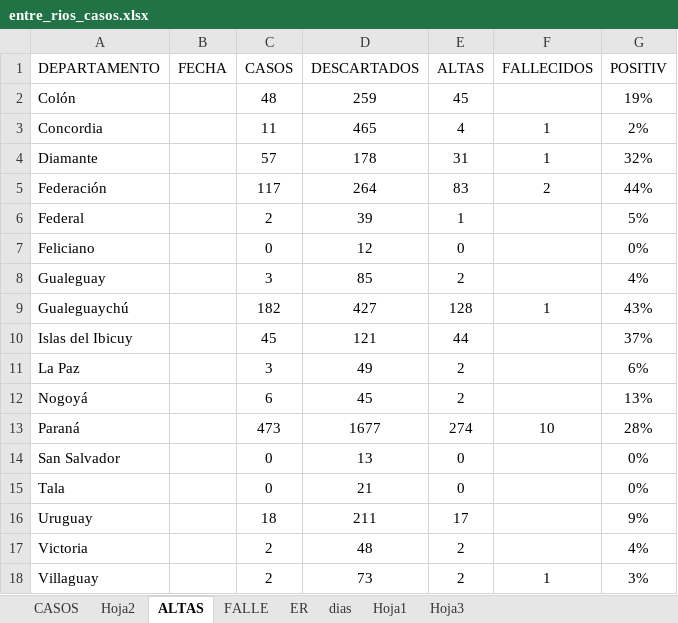
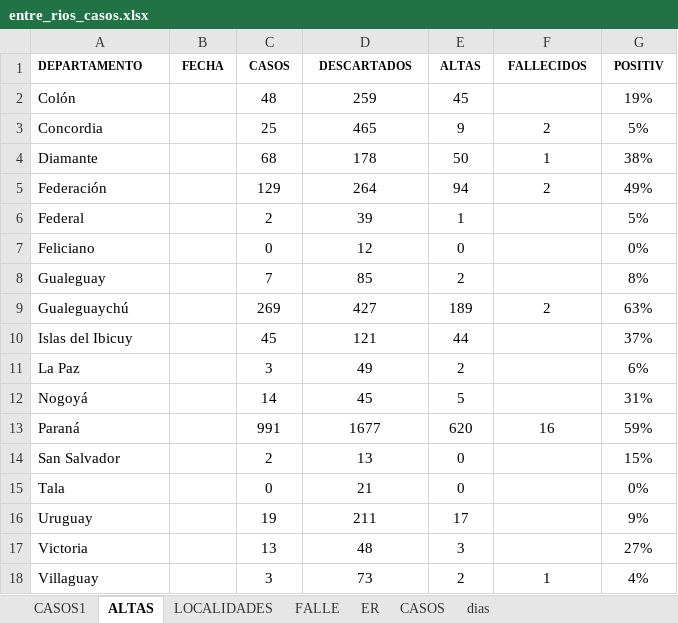
Before and after one commit to GIBD/covid, an Excel workbook: data/entre_rios_casos.xlsx, sheet ALTAS, drawn as a sheet; values as stored, in another font and other column widths than the file's, no borders; the diff names each change by its address in the sheet, - before the commit and + after, or states it on an @@ line.

```diff
--- a/data/entre_rios_casos.xlsx (sheet ALTAS)
+++ b/data/entre_rios_casos.xlsx (sheet ALTAS)
-sheet tab: Hoja2
-sheet tab: Hoja1
-sheet tab: Hoja3
+sheet tab: CASOS1
+sheet tab: LOCALIDADES
@@ sheet tab order changed: CASOS1 | ALTAS | LOCALIDADES | FALLE | ER | CASOS | dias @@
-A1:G1 bold: off
+A1:G1 bold: on, text size: smaller
-C3 (CASOS): 11
+C3 (CASOS): 25
-E3 (ALTAS): 4
+E3 (ALTAS): 9
-F3 (FALLECIDOS): 1
+F3 (FALLECIDOS): 2
-G3 (POSITIV): 2%
+G3 (POSITIV): 5%
-C4 (CASOS): 57
+C4 (CASOS): 68
-E4 (ALTAS): 31
+E4 (ALTAS): 50
-G4 (POSITIV): 32%
+G4 (POSITIV): 38%
-C5 (CASOS): 117
+C5 (CASOS): 129
-E5 (ALTAS): 83
+E5 (ALTAS): 94
-G5 (POSITIV): 44%
+G5 (POSITIV): 49%
-C8 (CASOS): 3
+C8 (CASOS): 7
-G8 (POSITIV): 4%
+G8 (POSITIV): 8%
-C9 (CASOS): 182
+C9 (CASOS): 269
-E9 (ALTAS): 128
+E9 (ALTAS): 189
-F9 (FALLECIDOS): 1
+F9 (FALLECIDOS): 2
-G9 (POSITIV): 43%
+G9 (POSITIV): 63%
-C12 (CASOS): 6
+C12 (CASOS): 14
-E12 (ALTAS): 2
+E12 (ALTAS): 5
-G12 (POSITIV): 13%
+G12 (POSITIV): 31%
-C13 (CASOS): 473
+C13 (CASOS): 991
-E13 (ALTAS): 274
+E13 (ALTAS): 620
-F13 (FALLECIDOS): 10
+F13 (FALLECIDOS): 16
-G13 (POSITIV): 28%
+G13 (POSITIV): 59%
-C14 (CASOS): 0
+C14 (CASOS): 2
-G14 (POSITIV): 0%
+G14 (POSITIV): 15%
-C16 (CASOS): 18
+C16 (CASOS): 19
-C17 (CASOS): 2
+C17 (CASOS): 13
-E17 (ALTAS): 2
+E17 (ALTAS): 3
-G17 (POSITIV): 4%
+G17 (POSITIV): 27%
-C18 (CASOS): 2
+C18 (CASOS): 3
-G18 (POSITIV): 3%
+G18 (POSITIV): 4%
```
Also changed, not shown: sheet CASOS, sheet FALLE, sheet dias, data/argentina.xlsx.
